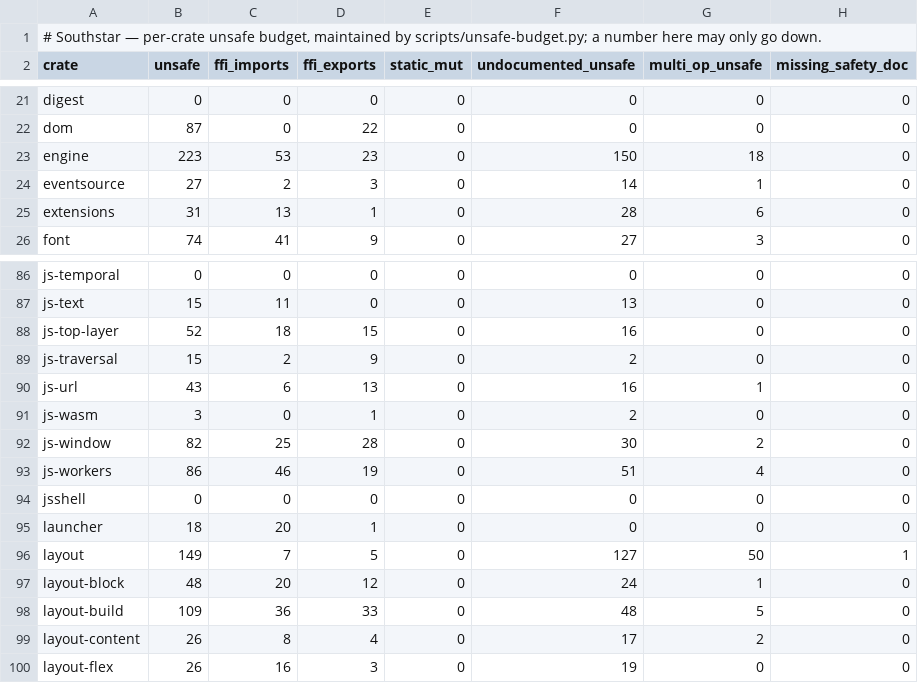
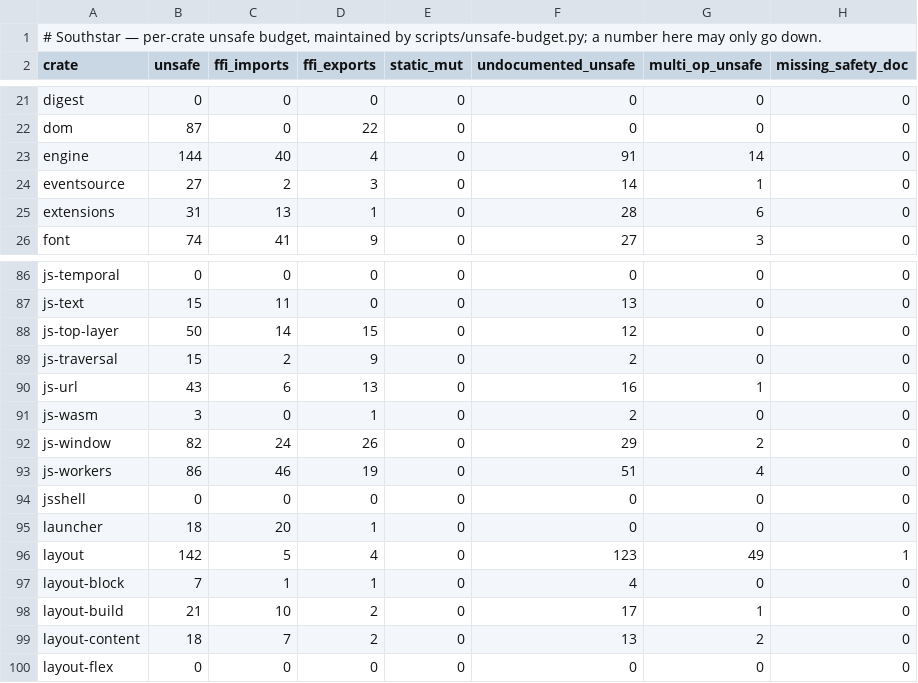
Before and after one commit to nordstjernen-web/southstar-browser, a TSV file: rust/unsafe-budget.tsv, drawn as a sheet; only a part is shown, gaps mark what is left out; the diff covers the shown part only.

```diff
--- a/rust/unsafe-budget.tsv
+++ b/rust/unsafe-budget.tsv
@@ -22,3 +22,3 @@ digest	0	0	0	0	0	0	0
 dom	87	0	22	0	0	0	0
-engine	223	53	23	0	150	18	0
+engine	144	40	4	0	91	14	0
 eventsource	27	2	3	0	14	1	0
@@ -87,3 +87,3 @@ js-temporal	0	0	0	0	0	0	0
 js-text	15	11	0	0	13	0	0
-js-top-layer	52	18	15	0	16	0	0
+js-top-layer	50	14	15	0	12	0	0
 js-traversal	15	2	9	0	2	0	0
@@ -91,3 +91,3 @@ js-url	43	6	13	0	16	1	0
 js-wasm	3	0	1	0	2	0	0
-js-window	82	25	28	0	30	2	0
+js-window	82	24	26	0	29	2	0
 js-workers	86	46	19	0	51	4	0
@@ -95,6 +95,6 @@ jsshell	0	0	0	0	0	0	0
 launcher	18	20	1	0	0	0	0
-layout	149	7	5	0	127	50	1
-layout-block	48	20	12	0	24	1	0
-layout-build	109	36	33	0	48	5	0
-layout-content	26	8	4	0	17	2	0
-layout-flex	26	16	3	0	19	0	0
+layout	142	5	4	0	123	49	1
+layout-block	7	1	1	0	4	0	0
+layout-build	21	10	2	0	17	1	0
+layout-content	18	7	2	0	13	2	0
+layout-flex	0	0	0	0	0	0	0
```
Also changed, not shown: 128 edited cells elsewhere in this file, 1 other file.
